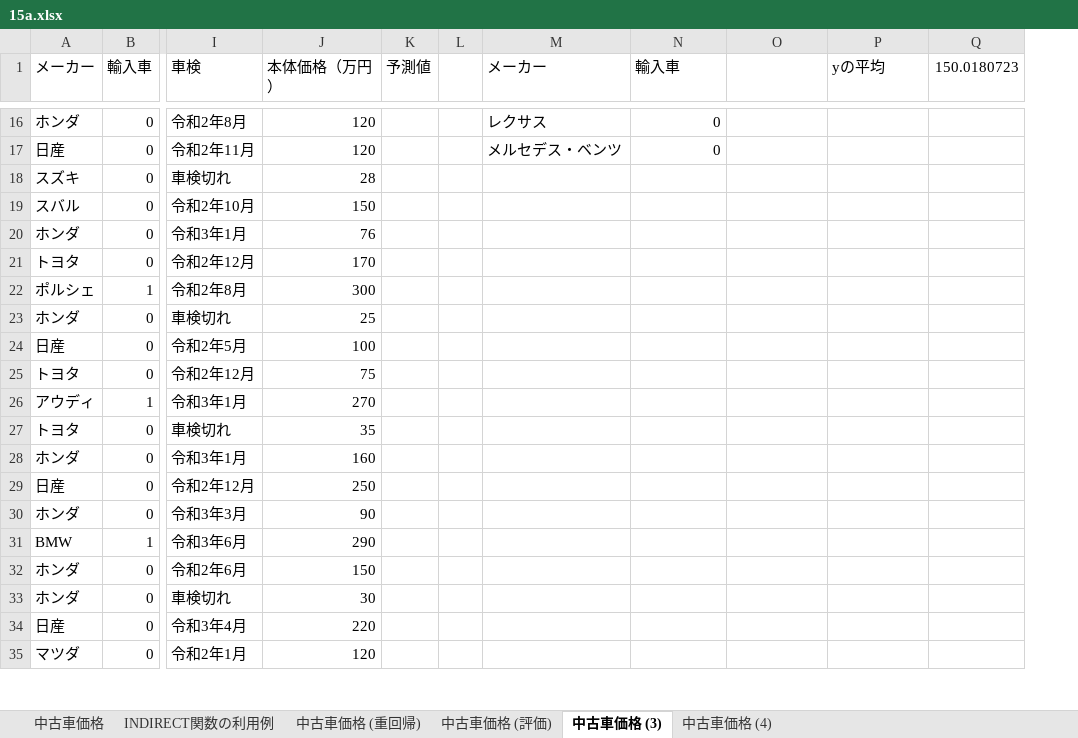
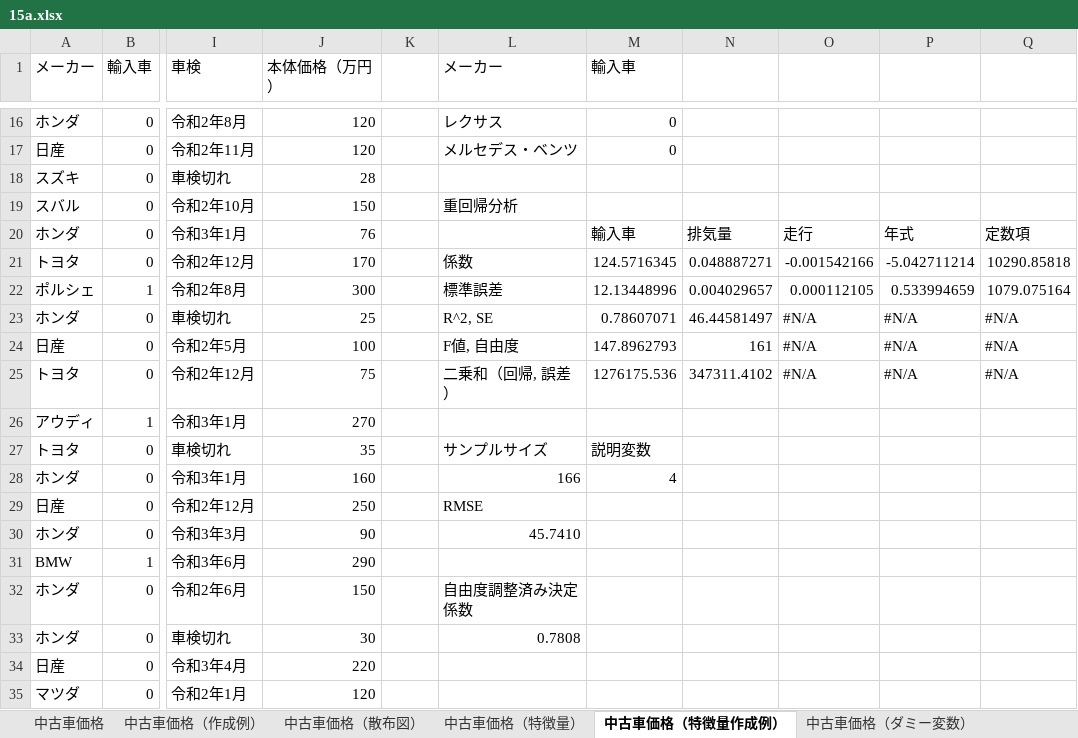
Before and after one commit to Gessys/data_analysis, an Excel workbook: 15a.xlsx, sheet 中古車価格（特徴量作成例）, drawn as a sheet; only a part is shown, gaps mark what is left out; values as stored, in another font and other column widths than the file's, no cell formats; charts and pictures not drawn; removed rows and columns are numbered as before the commit, all else as after; the diff covers the shown part only; the diff names each change by its address in the sheet, - before the commit and + after, or states it on an @@ line.

```diff
--- a/15a.xlsx (sheet 中古車価格（特徴量作成例）)
+++ b/15a.xlsx (sheet 中古車価格（特徴量作成例）)
-sheet tab: 中古車価格 (重回帰)
+sheet tab: 中古車価格（作成例）
-sheet tab: 中古車価格 (3)
+sheet tab: 中古車価格（特徴量作成例）
-sheet tab: 中古車価格 (評価)
-sheet tab: 中古車価格 (4)
+sheet tab: 中古車価格（散布図）
+sheet tab: 中古車価格（特徴量）
+sheet tab: 中古車価格（ダミー変数）
-column L, empty
+column N, rows 20-25: 排気量 | 0.048887271 | 0.004029657 | 46.44581497 | 161 | 347311.4102
-K1: 予測値
+K1: (empty)
-P1: yの平均
+P1: (empty)
-Q1: 150.0180723
+Q1: (empty)
-L19 (メーカー): (empty)
+L19 (メーカー): 重回帰分析
-M20 (輸入車): (empty)
+M20 (輸入車): 輸入車
-O20: (empty)
+O20: 走行
-P20: (empty)
+P20: 年式
-Q20: (empty)
+Q20: 定数項
-L21 (メーカー): (empty)
+L21 (メーカー): 係数
-M21 (輸入車): (empty)
+M21 (輸入車): 124.5716345
-O21: (empty)
+O21: -0.001542166
-P21: (empty)
+P21: -5.042711214
-Q21: (empty)
+Q21: 10290.85818
-L22 (メーカー): (empty)
+L22 (メーカー): 標準誤差
-M22 (輸入車): (empty)
+M22 (輸入車): 12.13448996
-O22: (empty)
+O22: 0.000112105
-P22: (empty)
+P22: 0.533994659
-Q22: (empty)
+Q22: 1079.075164
-L23 (メーカー): (empty)
+L23 (メーカー): R^2, SE
-M23 (輸入車): (empty)
+M23 (輸入車): 0.78607071
-O23:O25: (empty)
+O23:O25: #N/A
-P23:P25: (empty)
+P23:P25: #N/A
-Q23:Q25: (empty)
+Q23:Q25: #N/A
-L24 (メーカー): (empty)
+L24 (メーカー): F値, 自由度
-M24 (輸入車): (empty)
+M24 (輸入車): 147.8962793
-L25 (メーカー): (empty)
+L25 (メーカー): 二乗和（回帰, 誤差）
-M25 (輸入車): (empty)
+M25 (輸入車): 1276175.536
-L27 (メーカー): (empty)
+L27 (メーカー): サンプルサイズ
-M27 (輸入車): (empty)
+M27 (輸入車): 説明変数
-L28 (メーカー): (empty)
+L28 (メーカー): 166
-M28 (輸入車): (empty)
+M28 (輸入車): 4
-L29 (メーカー): (empty)
+L29 (メーカー): RMSE
-L30 (メーカー): (empty)
+L30 (メーカー): 45.7410
-L32 (メーカー): (empty)
+L32 (メーカー): 自由度調整済み決定係数
-L33 (メーカー): (empty)
+L33 (メーカー): 0.7808
```
Also changed, not shown: 6 edited cells elsewhere in this sheet, sheet 中古車価格（作成例）, sheet 中古車価格, other sheet tabs, cell formats, formulas that keep their value, charts or pictures, 1 other file.
